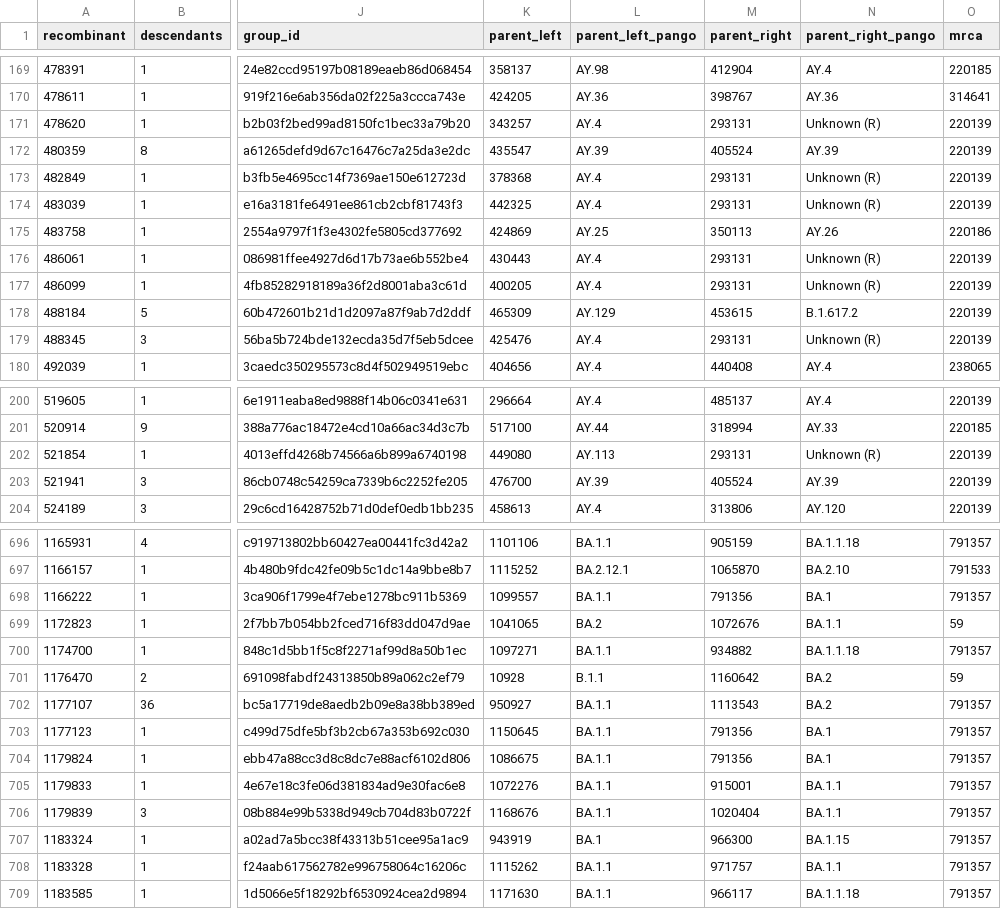
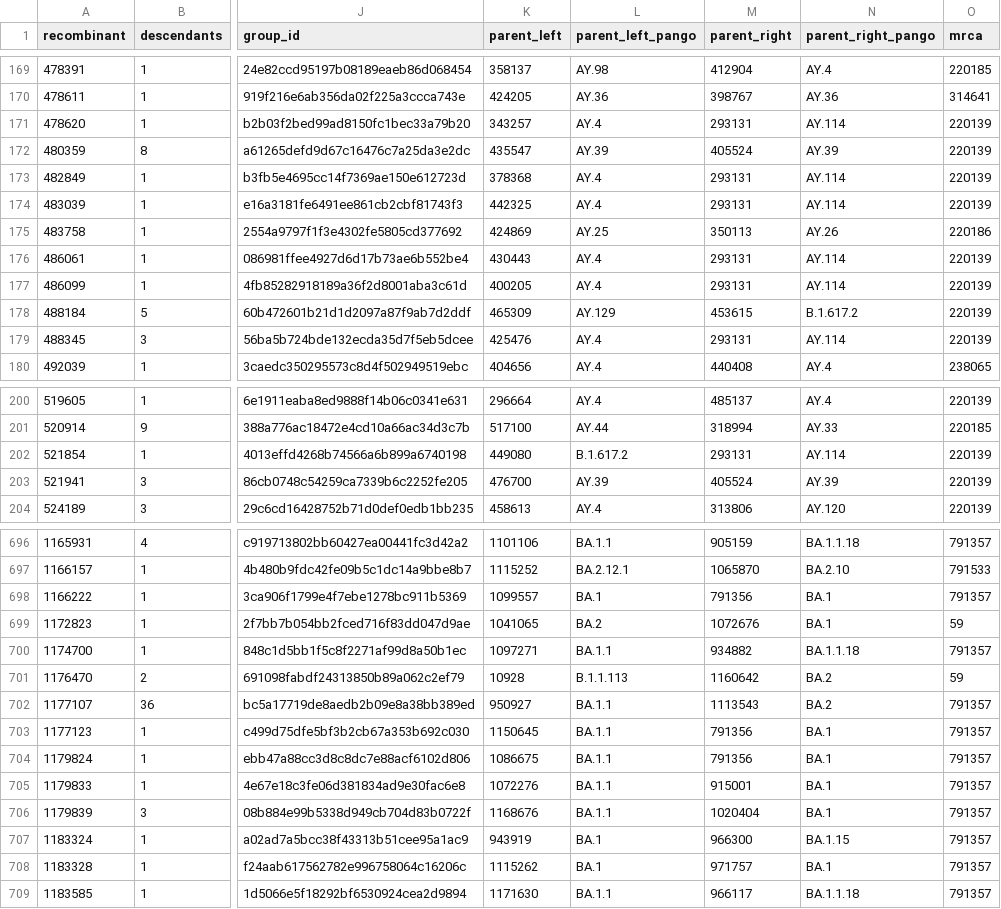
Before and after one commit to jeromekelleher/sc2ts-paper, a CSV file: data/recombinants.csv, drawn as a sheet; only a part is shown, gaps mark what is left out; the diff covers the shown part only; the diff names each change by its address in the sheet, - before the commit and + after, or states it on an @@ line.

Commit message:
Add pangolin assignments for internal node parents

```diff
--- a/data/recombinants.csv
+++ b/data/recombinants.csv
-N171 (parent_right_pango): Unknown (R)
+N171 (parent_right_pango): AY.114
-N173:N174 (parent_right_pango): Unknown (R)
+N173:N174 (parent_right_pango): AY.114
-N176:N177 (parent_right_pango): Unknown (R)
+N176:N177 (parent_right_pango): AY.114
-N179 (parent_right_pango): Unknown (R)
+N179 (parent_right_pango): AY.114
-L202 (parent_left_pango): AY.113
+L202 (parent_left_pango): B.1.617.2
-N202 (parent_right_pango): Unknown (R)
+N202 (parent_right_pango): AY.114
-L698 (parent_left_pango): BA.1.1
+L698 (parent_left_pango): BA.1
-N699 (parent_right_pango): BA.1.1
+N699 (parent_right_pango): BA.1
-L701 (parent_left_pango): B.1.1
+L701 (parent_left_pango): B.1.1.113
-N705:N706 (parent_right_pango): BA.1.1
+N705:N706 (parent_right_pango): BA.1
-L708 (parent_left_pango): BA.1.1
+L708 (parent_left_pango): BA.1
-N708 (parent_right_pango): BA.1.1
+N708 (parent_right_pango): BA.1
```
Also changed, not shown: 164 edited cells elsewhere in this file, 1 other file.
